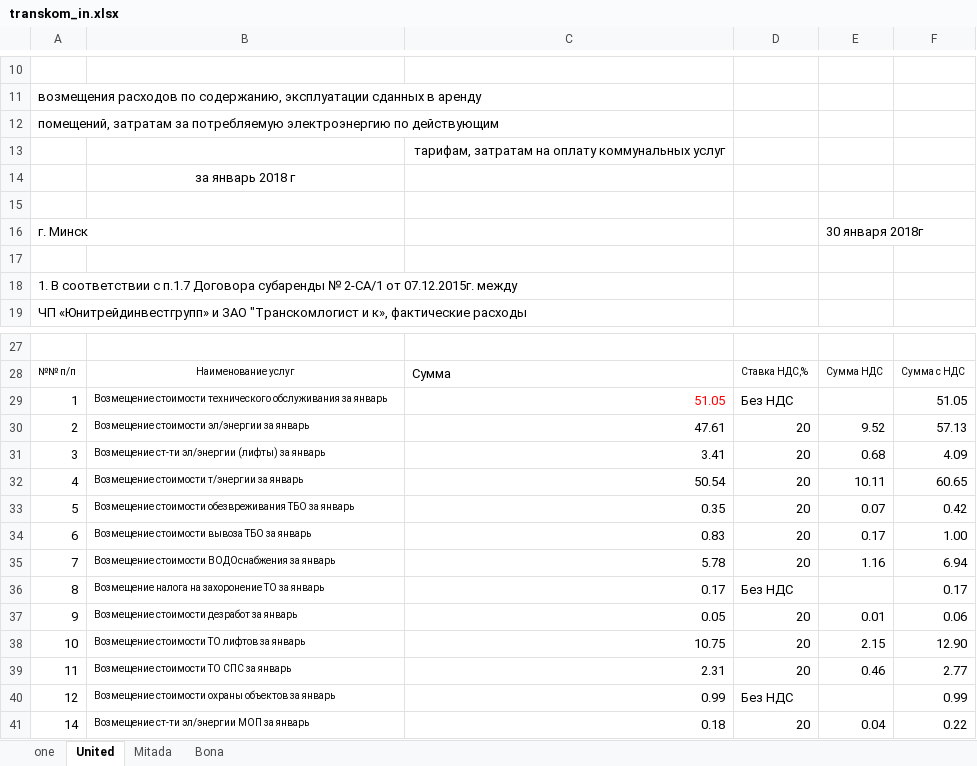
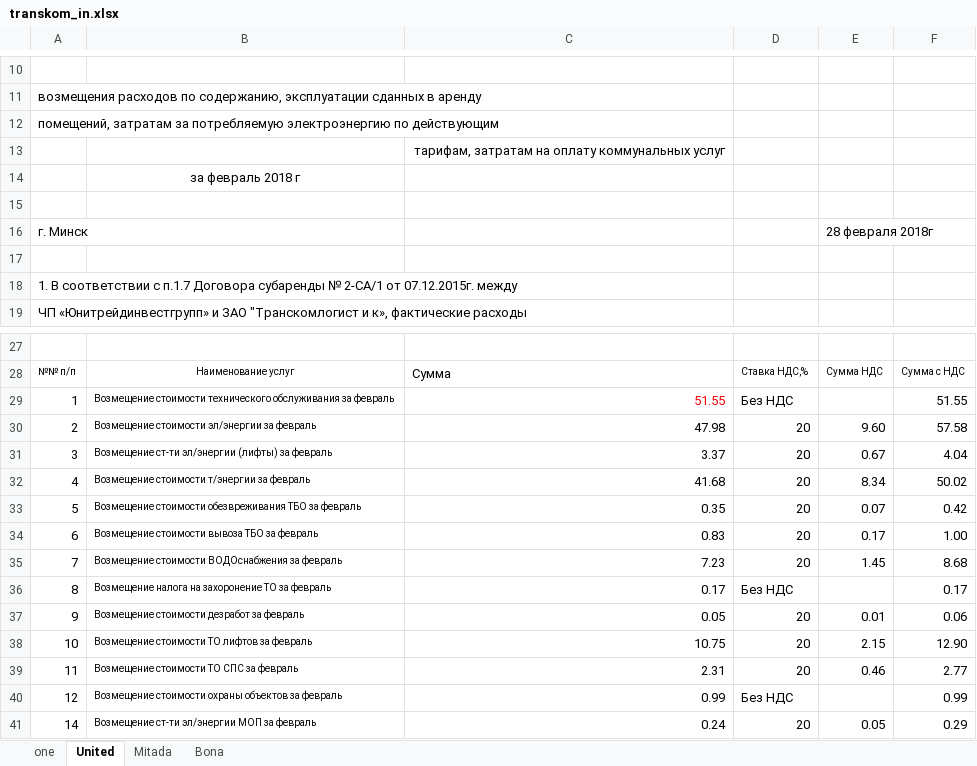
Before and after one commit to Egorich42/busy, an Excel workbook: singles/arenda/transkom_in.xlsx, sheet United, drawn as a sheet; only a part is shown, gaps mark what is left out; values as stored, in another font and other column widths than the file's, no borders; the diff covers the shown part only; the diff names each change by its address in the sheet, - before the commit and + after, or states it on an @@ line.

```diff
--- a/singles/arenda/transkom_in.xlsx (sheet United)
+++ b/singles/arenda/transkom_in.xlsx (sheet United)
-B14: за январь 2018 г
+B14: за февраль 2018 г
-E16: 30 января 2018г
+E16: 28 февраля 2018г
-B29: …обслуживания за январь
+B29: …обслуживания за февраль
-C29: 51.05
+C29: 51.55
-F29: 51.05
+F29: 51.55
-B30: Возмещение стоимости эл/энергии за январь
+B30: Возмещение стоимости эл/энергии за февраль
-C30: 47.61
+C30: 47.98
-E30: 9.52
+E30: 9.60
-F30: 57.13
+F30: 57.58
-B31: …(лифты) за январь
+B31: …(лифты) за февраль
-C31: 3.41
+C31: 3.37
-E31: 0.68
+E31: 0.67
-F31: 4.09
+F31: 4.04
-B32: Возмещение стоимости т/энергии за январь
+B32: Возмещение стоимости т/энергии за февраль
-C32: 50.54
+C32: 41.68
-E32: 10.11
+E32: 8.34
-F32: 60.65
+F32: 50.02
-B33: …ТБО за январь
+B33: …ТБО за февраль
-B34: Возмещение стоимости вывоза ТБО за январь
+B34: Возмещение стоимости вывоза ТБО за февраль
-B35: Возмещение стоимости ВОДОснабжения за январь
+B35: Возмещение стоимости ВОДОснабжения за февраль
-C35: 5.78
+C35: 7.23
-E35: 1.16
+E35: 1.45
-F35: 6.94
+F35: 8.68
-B36: …ТО за январь
+B36: …ТО за февраль
-B37: Возмещение стоимости дезработ за январь
+B37: Возмещение стоимости дезработ за февраль
-B38: Возмещение стоимости ТО лифтов за январь
+B38: Возмещение стоимости ТО лифтов за февраль
-B39: Возмещение стоимости ТО СПС за январь
+B39: Возмещение стоимости ТО СПС за февраль
-B40: …объектов за январь
+B40: …объектов за февраль
-B41: Возмещение ст-ти эл/энергии МОП за январь
+B41: Возмещение ст-ти эл/энергии МОП за февраль
-C41: 0.18
+C41: 0.24
-E41: 0.04
+E41: 0.05
-F41: 0.22
+F41: 0.29
```
Also changed, not shown: 3 added rows, 1 removed row and 9 edited cells elsewhere in this sheet, sheet Mitada, sheet one, sheet Bona, 11 other files.
